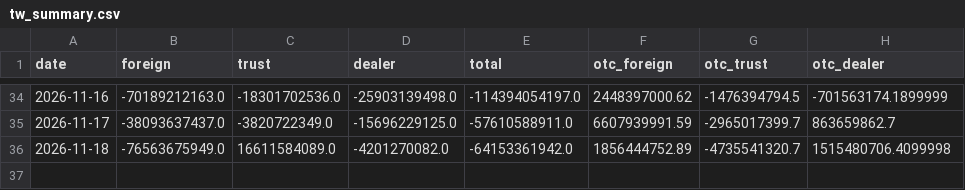
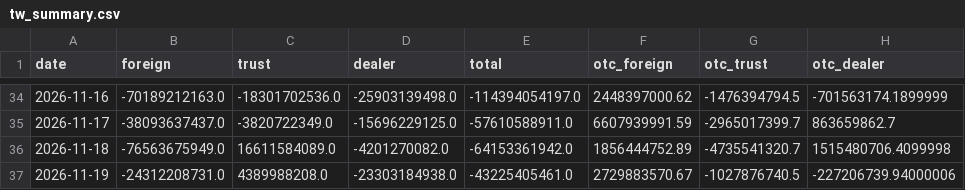
Before and after one commit to tinachen1120-coder/fund-flow, a CSV file: data/tw_summary.csv, drawn as a sheet; only a part is shown, gaps mark what is left out.

```diff
--- a/data/tw_summary.csv
+++ b/data/tw_summary.csv
@@ -36 +36,2 @@ date,foreign,trust,dealer,total,otc_foreign,otc_trust,otc_dealer
 2026-11-18,-76563675949.0,16611584089.0,-4201270082.0,-64153361942.0,1856444752.89,-4735541320.7,1515480706.4099998
+2026-11-19,-24312208731.0,4389988208.0,-23303184938.0,-43225405461.0,2729883570.67,-1027876740.5,-227206739.94000006
```
Also changed, not shown: data/hk_summary.csv, 5 other files.
